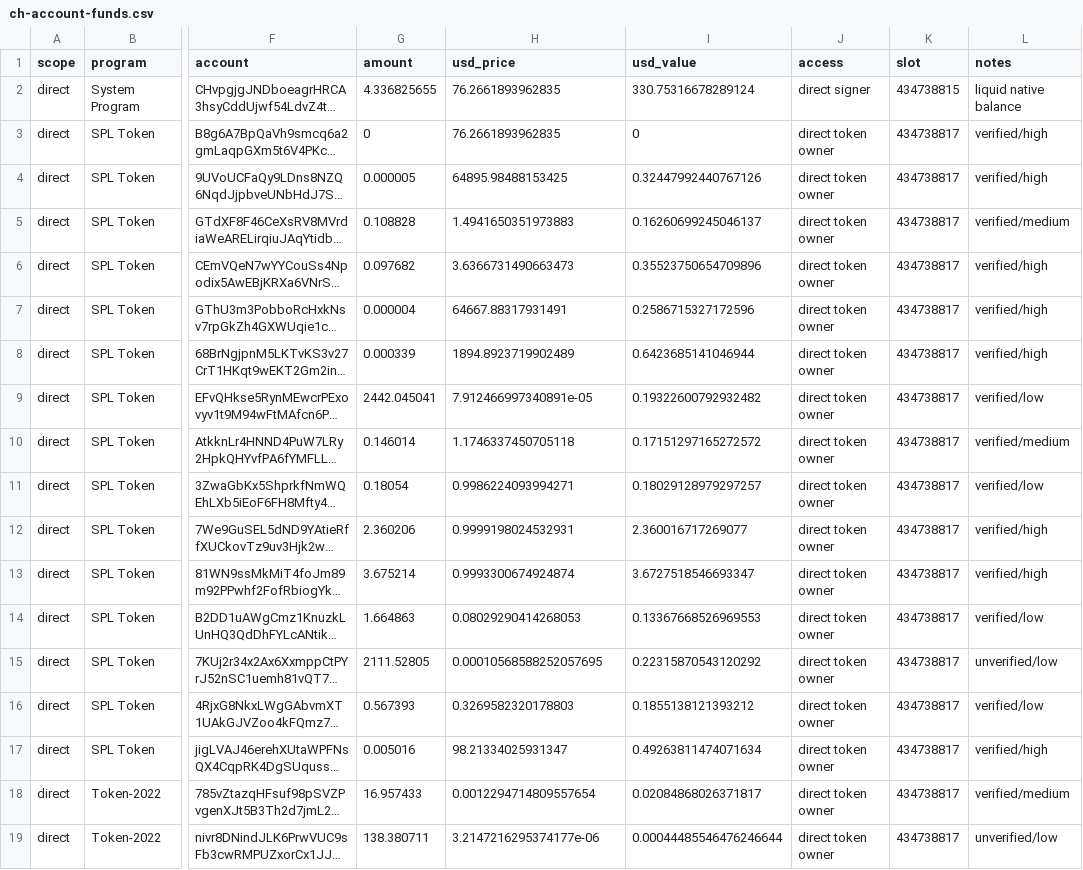
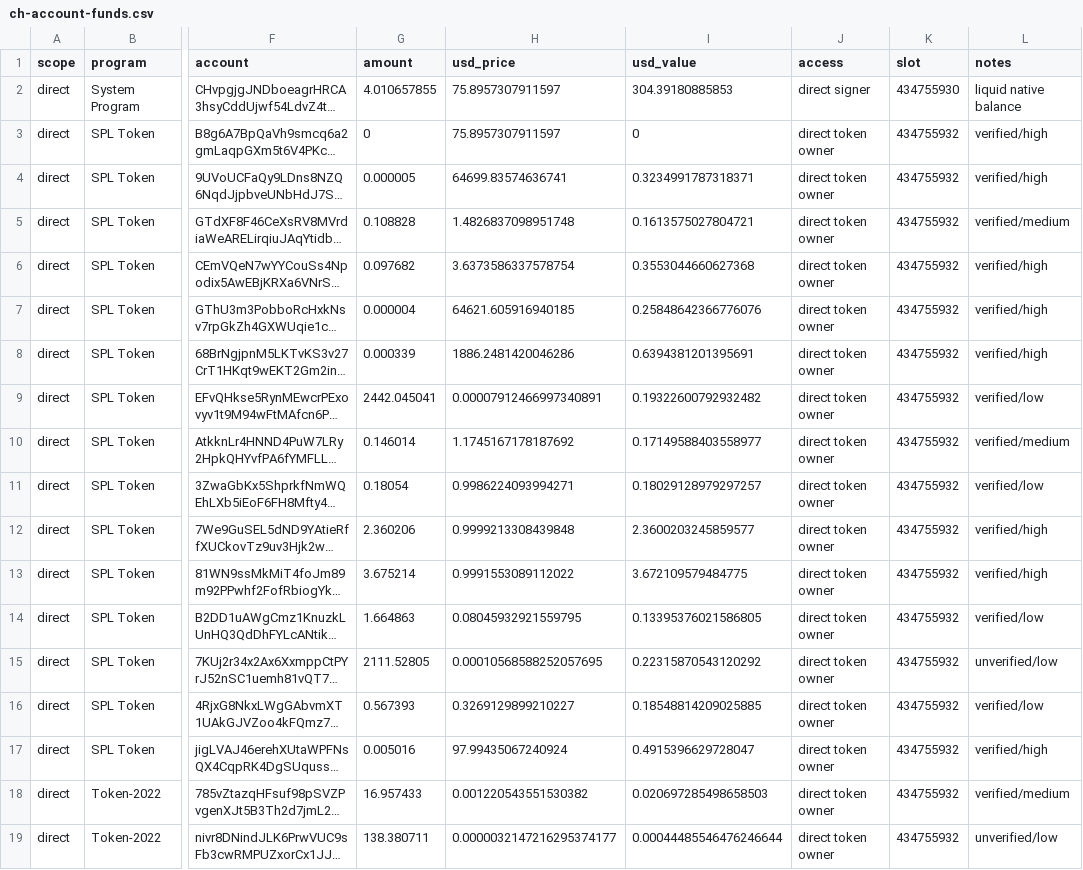
Before and after one commit to auersperg/proxbot, a CSV file: artifacts/solana/ch-account-funds.csv, drawn as a sheet; only a part is shown, gaps mark what is left out; long unchanged cells end in …; the diff covers the shown part only; the diff names each change by its address in the sheet, - before the commit and + after, or states it on an @@ line.

```diff
--- a/artifacts/solana/ch-account-funds.csv
+++ b/artifacts/solana/ch-account-funds.csv
-G2 (amount): 4.336825655
+G2 (amount): 4.010657855
-H2:H3 (usd_price): 76.2661893962835
+H2:H3 (usd_price): 75.8957307911597
-I2 (usd_value): 330.75316678289124
+I2 (usd_value): 304.39180885853
-K2 (slot): 434738815
+K2 (slot): 434755930
-K3:K19 (slot): 434738817
+K3:K19 (slot): 434755932
-H4 (usd_price): 64895.98488153425
+H4 (usd_price): 64699.83574636741
-I4 (usd_value): 0.32447992440767126
+I4 (usd_value): 0.3234991787318371
-H5 (usd_price): 1.4941650351973883
+H5 (usd_price): 1.4826837098951748
-I5 (usd_value): 0.16260699245046137
+I5 (usd_value): 0.1613575027804721
-H6 (usd_price): 3.6366731490663473
+H6 (usd_price): 3.6373586337578754
-I6 (usd_value): 0.35523750654709896
+I6 (usd_value): 0.3553044660627368
-H7 (usd_price): 64667.88317931491
+H7 (usd_price): 64621.605916940185
-I7 (usd_value): 0.2586715327172596
+I7 (usd_value): 0.25848642366776076
-H8 (usd_price): 1894.8923719902489
+H8 (usd_price): 1886.2481420046286
-I8 (usd_value): 0.6423685141046944
+I8 (usd_value): 0.6394381201395691
-H9 (usd_price): 7.912466997340891e-05
+H9 (usd_price): 0.00007912466997340891
-H10 (usd_price): 1.1746337450705118
+H10 (usd_price): 1.1745167178187692
-I10 (usd_value): 0.17151297165272572
+I10 (usd_value): 0.17149588403558977
-H12 (usd_price): 0.9999198024532931
+H12 (usd_price): 0.9999213308439848
-I12 (usd_value): 2.360016717269077
+I12 (usd_value): 2.3600203245859577
-H13 (usd_price): 0.9993300674924874
+H13 (usd_price): 0.9991553089112022
-I13 (usd_value): 3.6727518546693347
+I13 (usd_value): 3.672109579484775
-H14 (usd_price): 0.08029290414268053
+H14 (usd_price): 0.08045932921559795
-I14 (usd_value): 0.13367668526969553
+I14 (usd_value): 0.13395376021586805
-H16 (usd_price): 0.3269582320178803
+H16 (usd_price): 0.3269129899210227
-I16 (usd_value): 0.1855138121393212
+I16 (usd_value): 0.18548814209025885
-H17 (usd_price): 98.21334025931347
+H17 (usd_price): 97.99435067240924
-I17 (usd_value): 0.49263811474071634
+I17 (usd_value): 0.4915396629728047
-H18 (usd_price): 0.0012294714809557654
+H18 (usd_price): 0.001220543551530382
-I18 (usd_value): 0.02084868026371817
+I18 (usd_value): 0.020697285498658503
-H19 (usd_price): 3.2147216295374177e-06
+H19 (usd_price): 0.0000032147216295374177
```
Also changed, not shown: 19 edited cells elsewhere in this file, artifacts/solana/ch-atomic-flow-correlations.csv, artifacts/solana/ch-method-capabilities.csv, 5 other files.
